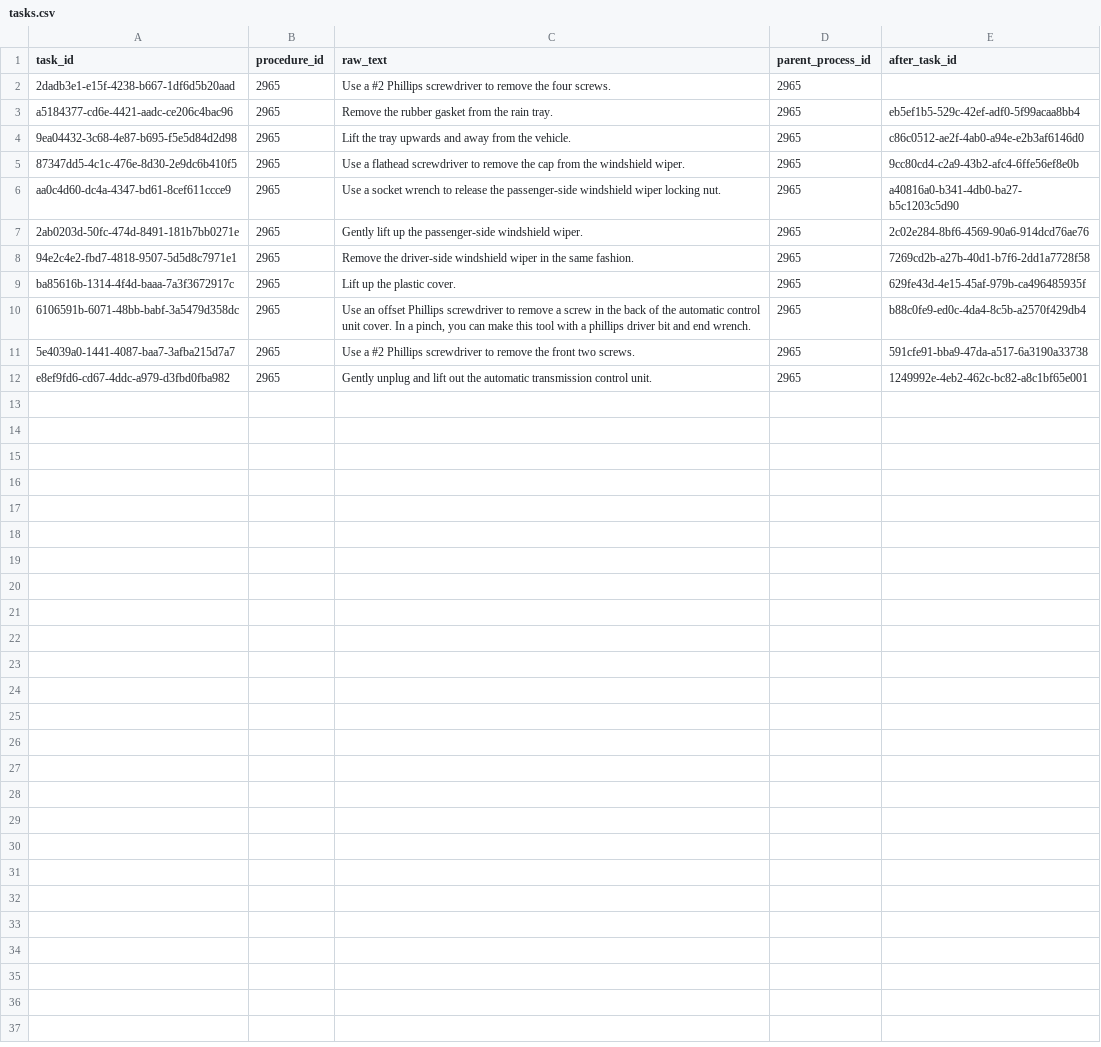
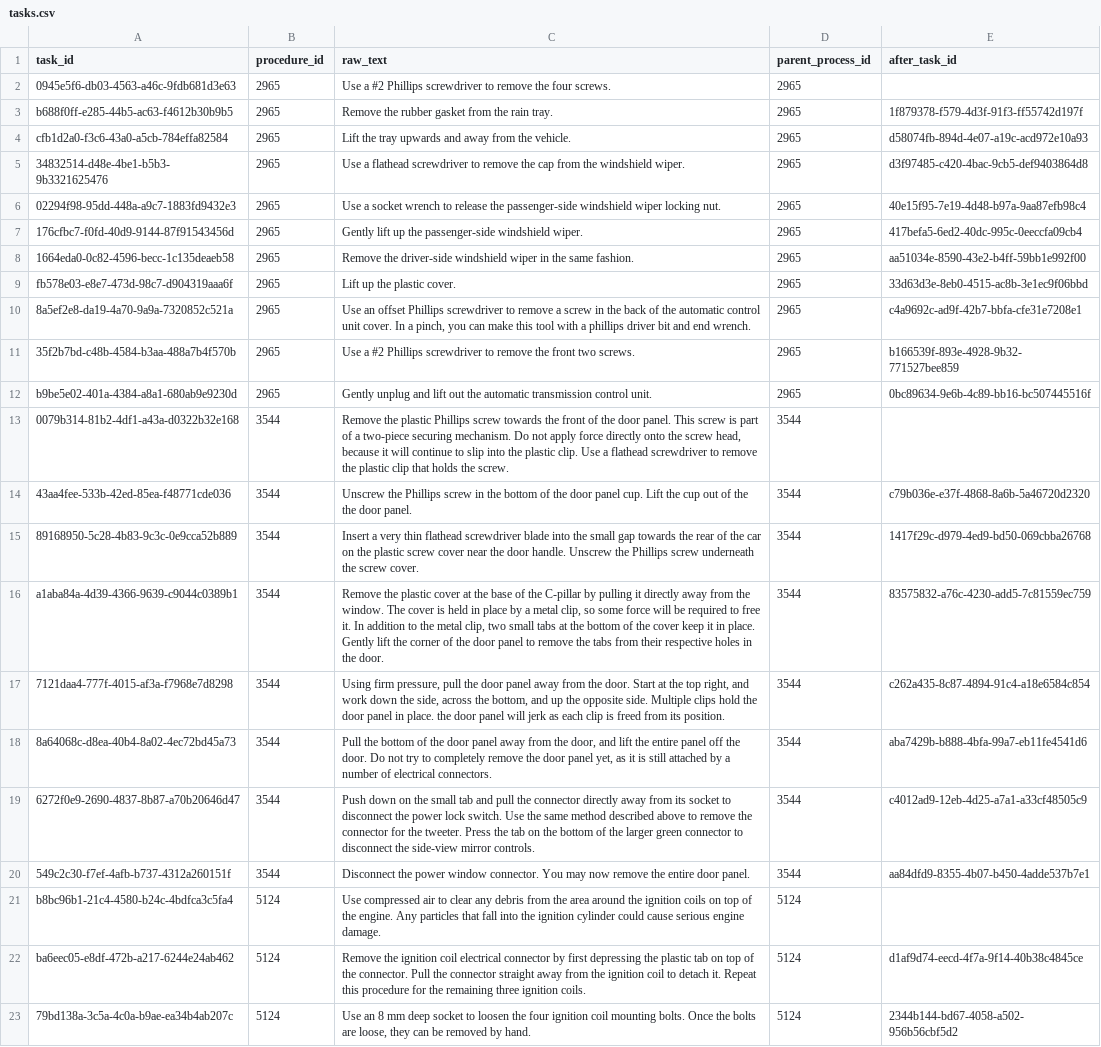
Before and after one commit to Equonto/quokka, a CSV file: data/input/tasks.csv, drawn as a sheet; only a part is shown; the diff covers the shown part only; the diff names each change by its address in the sheet, - before the commit and + after, or states it on an @@ line.

```diff
--- a/data/input/tasks.csv
+++ b/data/input/tasks.csv
-A2 (task_id): 2dadb3e1-e15f-4238-b667-1df6d5b20aad
+A2 (task_id): 0945e5f6-db03-4563-a46c-9fdb681d3e63
-A3 (task_id): a5184377-cd6e-4421-aadc-ce206c4bac96
+A3 (task_id): b688f0ff-e285-44b5-ac63-f4612b30b9b5
-E3 (after_task_id): eb5ef1b5-529c-42ef-adf0-5f99acaa8bb4
+E3 (after_task_id): 1f879378-f579-4d3f-91f3-ff55742d197f
-A4 (task_id): 9ea04432-3c68-4e87-b695-f5e5d84d2d98
+A4 (task_id): cfb1d2a0-f3c6-43a0-a5cb-784effa82584
-E4 (after_task_id): c86c0512-ae2f-4ab0-a94e-e2b3af6146d0
+E4 (after_task_id): d58074fb-894d-4e07-a19c-acd972e10a93
-A5 (task_id): 87347dd5-4c1c-476e-8d30-2e9dc6b410f5
+A5 (task_id): 34832514-d48e-4be1-b5b3-9b3321625476
-E5 (after_task_id): 9cc80cd4-c2a9-43b2-afc4-6ffe56ef8e0b
+E5 (after_task_id): d3f97485-c420-4bac-9cb5-def9403864d8
-A6 (task_id): aa0c4d60-dc4a-4347-bd61-8cef611ccce9
+A6 (task_id): 02294f98-95dd-448a-a9c7-1883fd9432e3
-E6 (after_task_id): a40816a0-b341-4db0-ba27-b5c1203c5d90
+E6 (after_task_id): 40e15f95-7e19-4d48-b97a-9aa87efb98c4
-A7 (task_id): 2ab0203d-50fc-474d-8491-181b7bb0271e
+A7 (task_id): 176cfbc7-f0fd-40d9-9144-87f91543456d
-E7 (after_task_id): 2c02e284-8bf6-4569-90a6-914dcd76ae76
+E7 (after_task_id): 417befa5-6ed2-40dc-995c-0eeccfa09cb4
-A8 (task_id): 94e2c4e2-fbd7-4818-9507-5d5d8c7971e1
+A8 (task_id): 1664eda0-0c82-4596-becc-1c135deaeb58
-E8 (after_task_id): 7269cd2b-a27b-40d1-b7f6-2dd1a7728f58
+E8 (after_task_id): aa51034e-8590-43e2-b4ff-59bb1e992f00
-A9 (task_id): ba85616b-1314-4f4d-baaa-7a3f3672917c
+A9 (task_id): fb578e03-e8e7-473d-98c7-d904319aaa6f
-E9 (after_task_id): 629fe43d-4e15-45af-979b-ca496485935f
+E9 (after_task_id): 33d63d3e-8eb0-4515-ac8b-3e1ec9f06bbd
-A10 (task_id): 6106591b-6071-48bb-babf-3a5479d358dc
+A10 (task_id): 8a5ef2e8-da19-4a70-9a9a-7320852c521a
-E10 (after_task_id): b88c0fe9-ed0c-4da4-8c5b-a2570f429db4
+E10 (after_task_id): c4a9692c-ad9f-42b7-bbfa-cfe31e7208e1
-A11 (task_id): 5e4039a0-1441-4087-baa7-3afba215d7a7
+A11 (task_id): 35f2b7bd-c48b-4584-b3aa-488a7b4f570b
-E11 (after_task_id): 591cfe91-bba9-47da-a517-6a3190a33738
+E11 (after_task_id): b166539f-893e-4928-9b32-771527bee859
-A12 (task_id): e8ef9fd6-cd67-4ddc-a979-d3fbd0fba982
+A12 (task_id): b9be5e02-401a-4384-a8a1-680ab9e9230d
-E12 (after_task_id): 1249992e-4eb2-462c-bc82-a8c1bf65e001
+E12 (after_task_id): 0bc89634-9e6b-4c89-bb16-bc507445516f
+row 13: 0079b314-81b2-4df1-a43a-d0322b32e168 | 3544 | Remove the plastic Phillips screw towards the front of the door panel. This screw is part of a two-piece securing mechanism. Do not apply force directly onto the screw head, because it will continue to slip into the plastic clip. Use a flathead screwdriver to remove the plastic clip that holds the screw. | 3544
+row 14: 43aa4fee-533b-42ed-85ea-f48771cde036 | 3544 | Unscrew the Phillips screw in the bottom of the door panel cup. Lift the cup out of the the door panel. | 3544 | c79b036e-e37f-4868-8a6b-5a46720d2320
+row 15: 89168950-5c28-4b83-9c3c-0e9cca52b889 | 3544 | Insert a very thin flathead screwdriver blade into the small gap towards the rear of the car on the plastic screw cover near the door handle. Unscrew the Phillips screw underneath the screw cover. | 3544 | 1417f29c-d979-4ed9-bd50-069cbba26768
+row 16: a1aba84a-4d39-4366-9639-c9044c0389b1 | 3544 | Remove the plastic cover at the base of the C-pillar by pulling it directly away from the window. The cover is held in place by a metal clip, so some force will be required to free it. In addition to the metal clip, two small tabs at the bottom of the cover keep it in place. Gently lift the corner of the door panel to remove the tabs from their respective holes in the door. | 3544 | 83575832-a76c-4230-add5-7c81559ec759
+row 17: 7121daa4-777f-4015-af3a-f7968e7d8298 | 3544 | Using firm pressure, pull the door panel away from the door. Start at the top right, and work down the side, across the bottom, and up the opposite side. Multiple clips hold the door panel in place. the door panel will jerk as each clip is freed from its position. | 3544 | c262a435-8c87-4894-91c4-a18e6584c854
+row 18: 8a64068c-d8ea-40b4-8a02-4ec72bd45a73 | 3544 | Pull the bottom of the door panel away from the door, and lift the entire panel off the door. Do not try to completely remove the door panel yet, as it is still attached by a number of electrical connectors. | 3544 | aba7429b-b888-4bfa-99a7-eb11fe4541d6
+row 19: 6272f0e9-2690-4837-8b87-a70b20646d47 | 3544 | Push down on the small tab and pull the connector directly away from its socket to disconnect the power lock switch. Use the same method described above to remove the connector for the tweeter. Press the tab on the bottom of the larger green connector to disconnect the side-view mirror controls. | 3544 | c4012ad9-12eb-4d25-a7a1-a33cf48505c9
+row 20: 549c2c30-f7ef-4afb-b737-4312a260151f | 3544 | Disconnect the power window connector. You may now remove the entire door panel. | 3544 | aa84dfd9-8355-4b07-b450-4adde537b7e1
+row 21: b8bc96b1-21c4-4580-b24c-4bdfca3c5fa4 | 5124 | Use compressed air to clear any debris from the area around the ignition coils on top of the engine. Any particles that fall into the ignition cylinder could cause serious engine damage. | 5124
+row 22: ba6eec05-e8df-472b-a217-6244e24ab462 | 5124 | Remove the ignition coil electrical connector by first depressing the plastic tab on top of the connector. Pull the connector straight away from the ignition coil to detach it. Repeat this procedure for the remaining three ignition coils. | 5124 | d1af9d74-eecd-4f7a-9f14-40b38c4845ce
+row 23: 79bd138a-3c5a-4c0a-b9ae-ea34b4ab207c | 5124 | Use an 8 mm deep socket to loosen the four ignition coil mounting bolts. Once the bolts are loose, they can be removed by hand. | 5124 | 2344b144-bd67-4058-a502-956b56cbf5d2
```
Also changed, not shown: 6 added rows elsewhere in this file, data/input/procedure_documents.csv, data/input/tools.csv, 25 other files.
